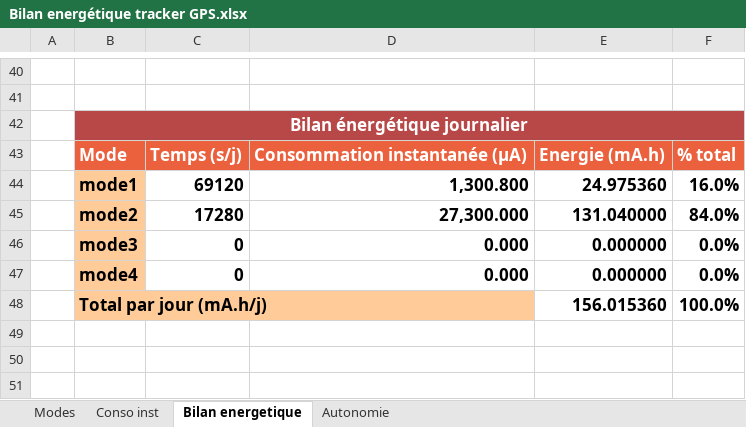
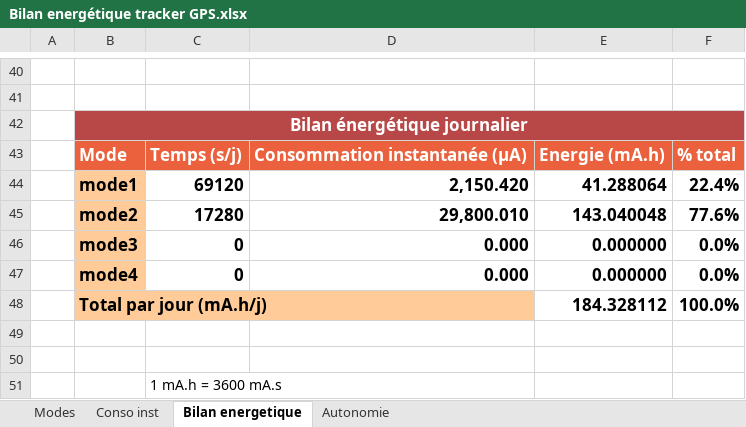
Before and after one commit to alassaneg/trackerGPS, an Excel workbook: Bilan energétique tracker GPS.xlsx, sheet Bilan energetique, drawn as a sheet; only a part is shown, gaps mark what is left out; values as stored, in another font and other column widths than the file's, no borders; charts and pictures not drawn; removed rows and columns are numbered as before the commit, all else as after; the diff names each change by its address in the sheet, - before the commit and + after, or states it on an @@ line.

```diff
--- a/Bilan energétique tracker GPS.xlsx (sheet Bilan energetique)
+++ b/Bilan energétique tracker GPS.xlsx (sheet Bilan energetique)
-row 44:  | mode1 | 69120 | 1,300.800 | 24.975360 | 16.0%
-row 45:  | mode2 | 17280 | 27,300.000 | 131.040000 | 84.0%
+row 44:  | mode1 | 69120 | 2,150.420 | 41.288064 | 22.4%
+row 45:  | mode2 | 17280 | 29,800.010 | 143.040048 | 77.6%
-E48: 156.015360
+E48: 184.328112
+row 49: (empty)
+row 50: (empty)
+row 51:  |  | 1 mA.h = 3600 mA.s
```
Also changed, not shown: sheet Conso inst, sheet Modes, sheet Autonomie, formulas that keep their value, charts or pictures, 9 other files.
